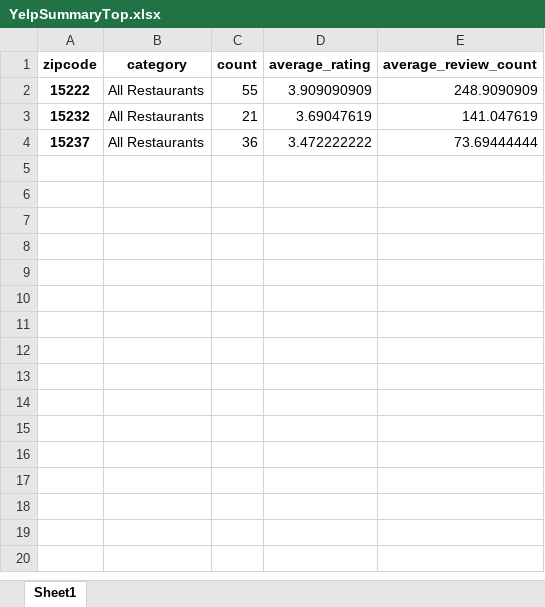
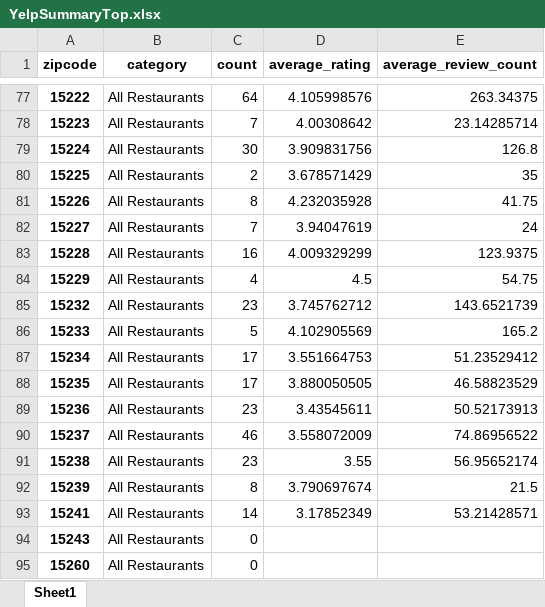
Before and after one commit to Ajcaico/Homi_DFP, an Excel workbook: YelpSummaryTop.xlsx, sheet Sheet1, drawn as a sheet; only a part is shown, gaps mark what is left out; values as stored, in another font and other column widths than the file's, no borders; addresses are those after the commit; the diff covers the shown part only; the diff names each change by its address in the sheet, - before the commit and + after, or states it on an @@ line.

```diff
--- a/YelpSummaryTop.xlsx (sheet Sheet1)
+++ b/YelpSummaryTop.xlsx (sheet Sheet1)
-C77 (count): 55
+C77 (count): 64
-D77 (average_rating): 3.909090909
+D77 (average_rating): 4.105998576
-E77 (average_review_count): 248.9090909
+E77 (average_review_count): 263.34375
+row 78: 15223 | All Restaurants | 7 | 4.00308642 | 23.14285714
+row 79: 15224 | All Restaurants | 30 | 3.909831756 | 126.8
+row 80: 15225 | All Restaurants | 2 | 3.678571429 | 35
+row 81: 15226 | All Restaurants | 8 | 4.232035928 | 41.75
+row 82: 15227 | All Restaurants | 7 | 3.94047619 | 24
+row 83: 15228 | All Restaurants | 16 | 4.009329299 | 123.9375
+row 84: 15229 | All Restaurants | 4 | 4.5 | 54.75
-C85 (count): 21
+C85 (count): 23
-D85 (average_rating): 3.69047619
+D85 (average_rating): 3.745762712
-E85 (average_review_count): 141.047619
+E85 (average_review_count): 143.6521739
+row 86: 15233 | All Restaurants | 5 | 4.102905569 | 165.2
+row 87: 15234 | All Restaurants | 17 | 3.551664753 | 51.23529412
+row 88: 15235 | All Restaurants | 17 | 3.880050505 | 46.58823529
+row 89: 15236 | All Restaurants | 23 | 3.43545611 | 50.52173913
-C90 (count): 36
+C90 (count): 46
-D90 (average_rating): 3.472222222
+D90 (average_rating): 3.558072009
-E90 (average_review_count): 73.69444444
+E90 (average_review_count): 74.86956522
+row 91: 15238 | All Restaurants | 23 | 3.55 | 56.95652174
+row 92: 15239 | All Restaurants | 8 | 3.790697674 | 21.5
+row 93: 15241 | All Restaurants | 14 | 3.17852349 | 53.21428571
+row 94: 15243 | All Restaurants | 0
+row 95: 15260 | All Restaurants | 0
```
Also changed, not shown: 95 added rows elsewhere in this sheet, AllYelpData.xlsx, YelpOverallRating.xlsx, 2 other files.
